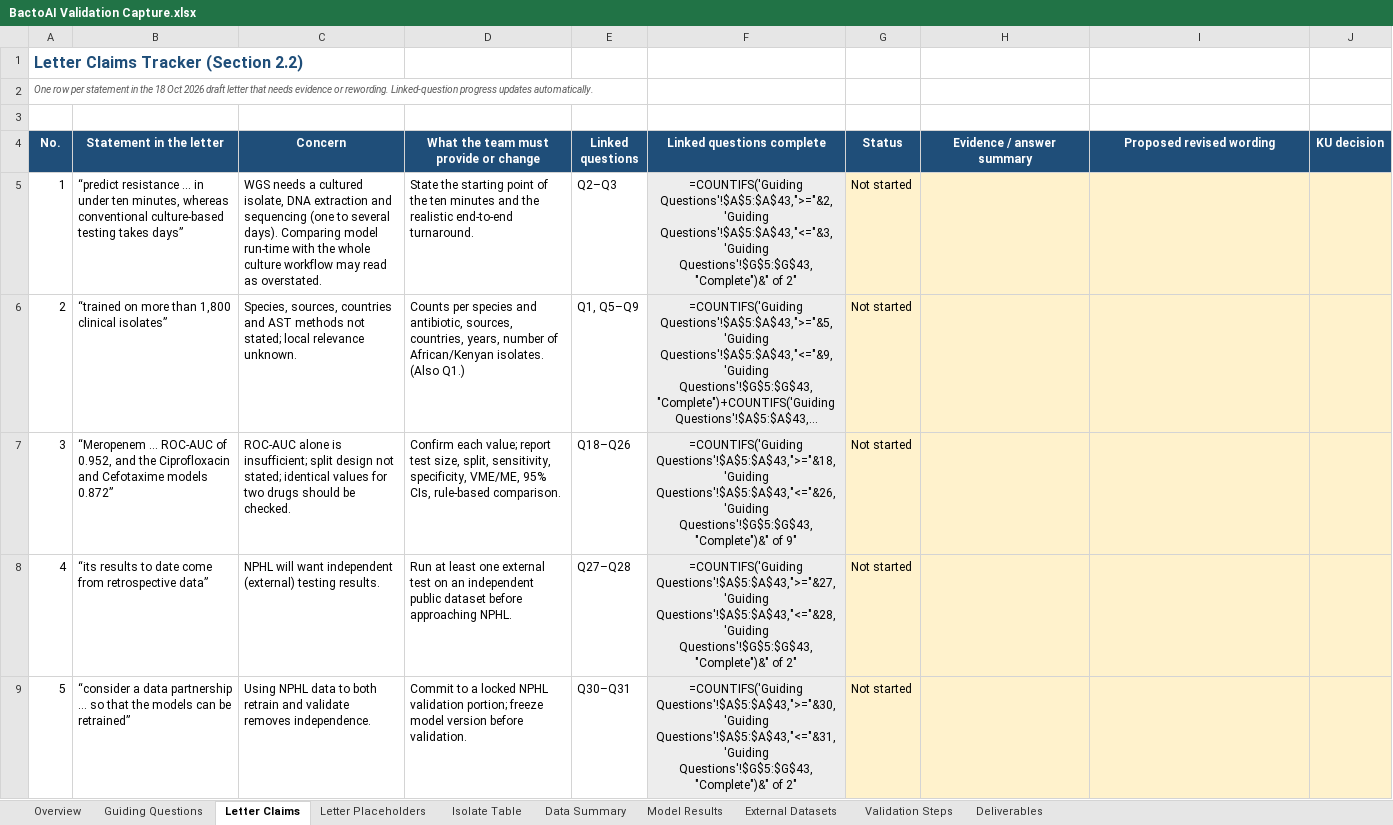
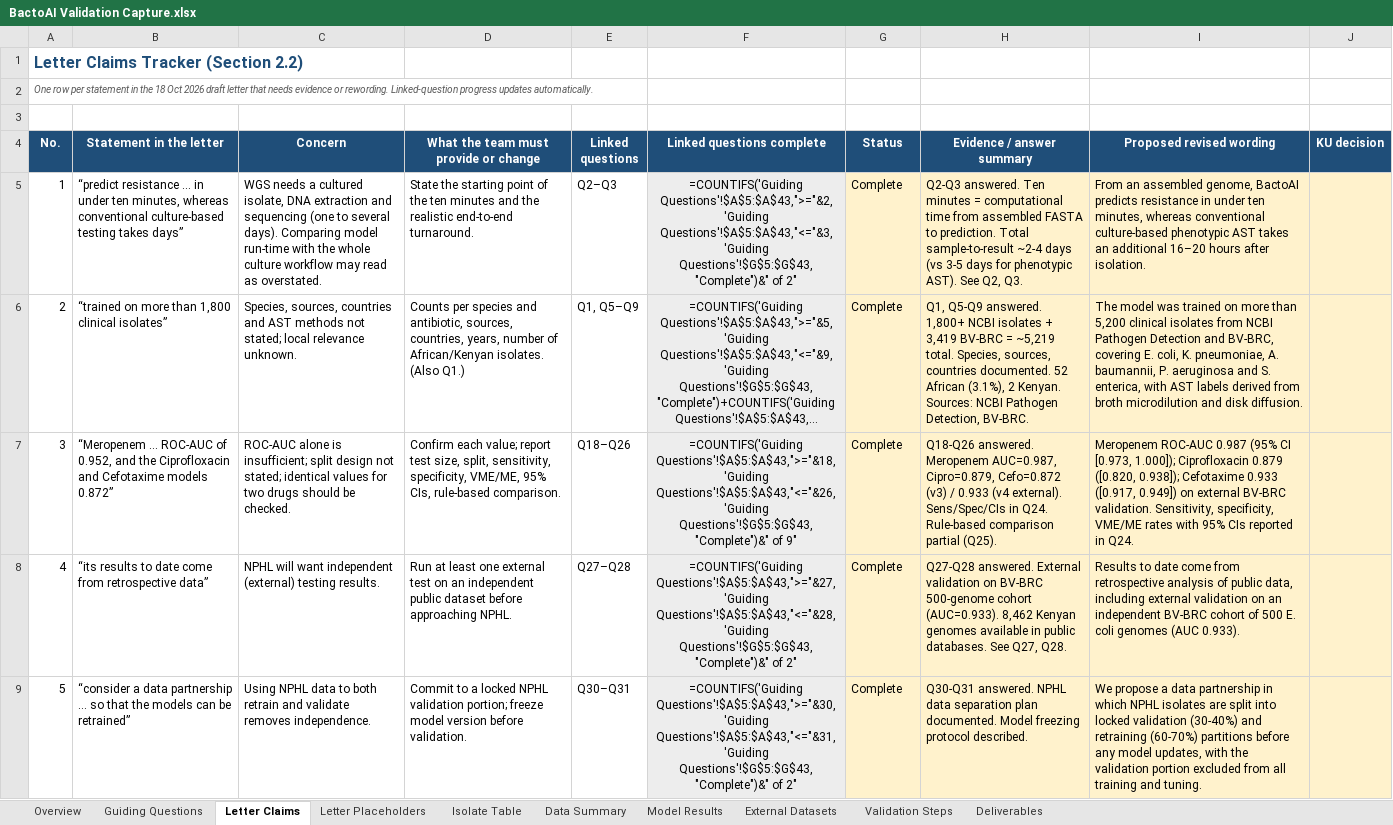
Before and after one commit to Savville/BactoAI, an Excel workbook: deliverables/BactoAI Validation Capture.xlsx, sheet Letter Claims, drawn as a sheet; only a part is shown; long unchanged cells end in …; values as stored, in another font and other column widths than the file's, no borders; formulas without a stored value are shown as written; conditional formats not drawn; the diff covers the shown part only; the diff names each change by its address in the sheet, - before the commit and + after, or states it on an @@ line.

Commit message:
feat: fill Letter Claims, Deliverables, Validation Steps trackers

```diff
--- a/deliverables/BactoAI Validation Capture.xlsx (sheet Letter Claims)
+++ b/deliverables/BactoAI Validation Capture.xlsx (sheet Letter Claims)
-G5:G9 (Status): Not started
+G5:G9 (Status): Complete
-H5 (Evidence / answer summary): (empty)
+H5 (Evidence / answer summary): Q2-Q3 answered. Ten minutes = computational time from assembled FASTA to prediction. Total sample-to-result ~2-4 days (vs 3-5 days for phenotypic AST). See Q2, Q3.
-I5 (Proposed revised wording): (empty)
+I5 (Proposed revised wording): From an assembled genome, BactoAI predicts resistance in under ten minutes, whereas conventional culture-based phenotypic AST takes an additional 16–20 hours after isolation.
-H6 (Evidence / answer summary): (empty)
+H6 (Evidence / answer summary): Q1, Q5-Q9 answered. 1,800+ NCBI isolates + 3,419 BV-BRC = ~5,219 total. Species, sources, countries documented. 52 African (3.1%), 2 Kenyan. Sources: NCBI Pathogen Detection, BV-BRC.
-I6 (Proposed revised wording): (empty)
+I6 (Proposed revised wording): The model was trained on more than 5,200 clinical isolates from NCBI Pathogen Detection and BV-BRC, covering E. coli, K. pneumoniae, A. baumannii, P. aeruginosa and S. enterica, with AST labels derived from broth microdilution and disk diffusion.
-H7 (Evidence / answer summary): (empty)
+H7 (Evidence / answer summary): Q18-Q26 answered. Meropenem AUC=0.987, Cipro=0.879, Cefo=0.872 (v3) / 0.933 (v4 external). Sens/Spec/CIs in Q24. Rule-based comparison partial (Q25).
-I7 (Proposed revised wording): (empty)
+I7 (Proposed revised wording): Meropenem ROC-AUC 0.987 (95% CI [0.973, 1.000]); Ciprofloxacin 0.879 ([0.820, 0.938]); Cefotaxime 0.933 ([0.917, 0.949]) on external BV-BRC validation. Sensitivity, specificity, VME/ME rates with 95% CIs reported in Q24.
-H8 (Evidence / answer summary): (empty)
+H8 (Evidence / answer summary): Q27-Q28 answered. External validation on BV-BRC 500-genome cohort (AUC=0.933). 8,462 Kenyan genomes available in public databases. See Q27, Q28.
-I8 (Proposed revised wording): (empty)
+I8 (Proposed revised wording): Results to date come from retrospective analysis of public data, including external validation on an independent BV-BRC cohort of 500 E. coli genomes (AUC 0.933).
-H9 (Evidence / answer summary): (empty)
+H9 (Evidence / answer summary): Q30-Q31 answered. NPHL data separation plan documented. Model freezing protocol described.
-I9 (Proposed revised wording): (empty)
+I9 (Proposed revised wording): We propose a data partnership in which NPHL isolates are split into locked validation (30-40%) and retraining (60-70%) partitions before any model updates, with the validation portion excluded from all training and tuning.
```
Also changed, not shown: 12 edited cells elsewhere in this sheet, sheet Validation Steps, sheet Deliverables, sheet Guiding Questions.
